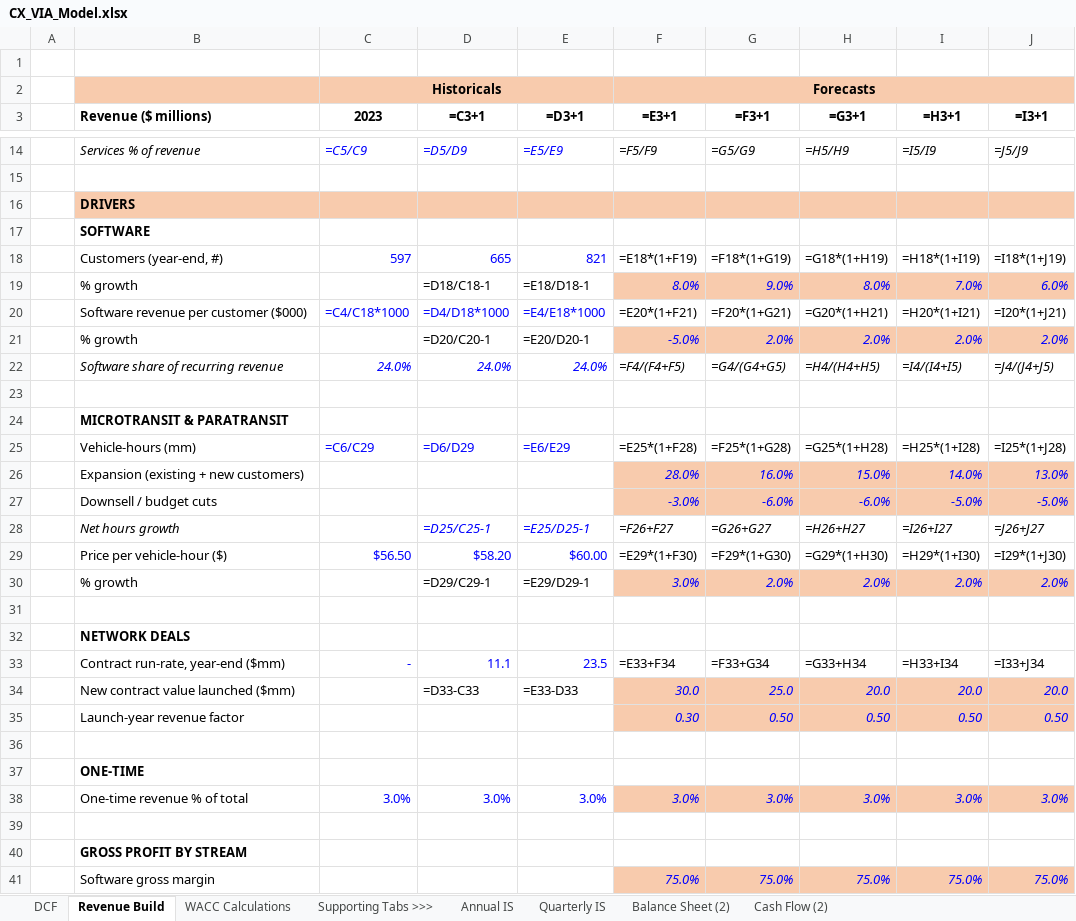
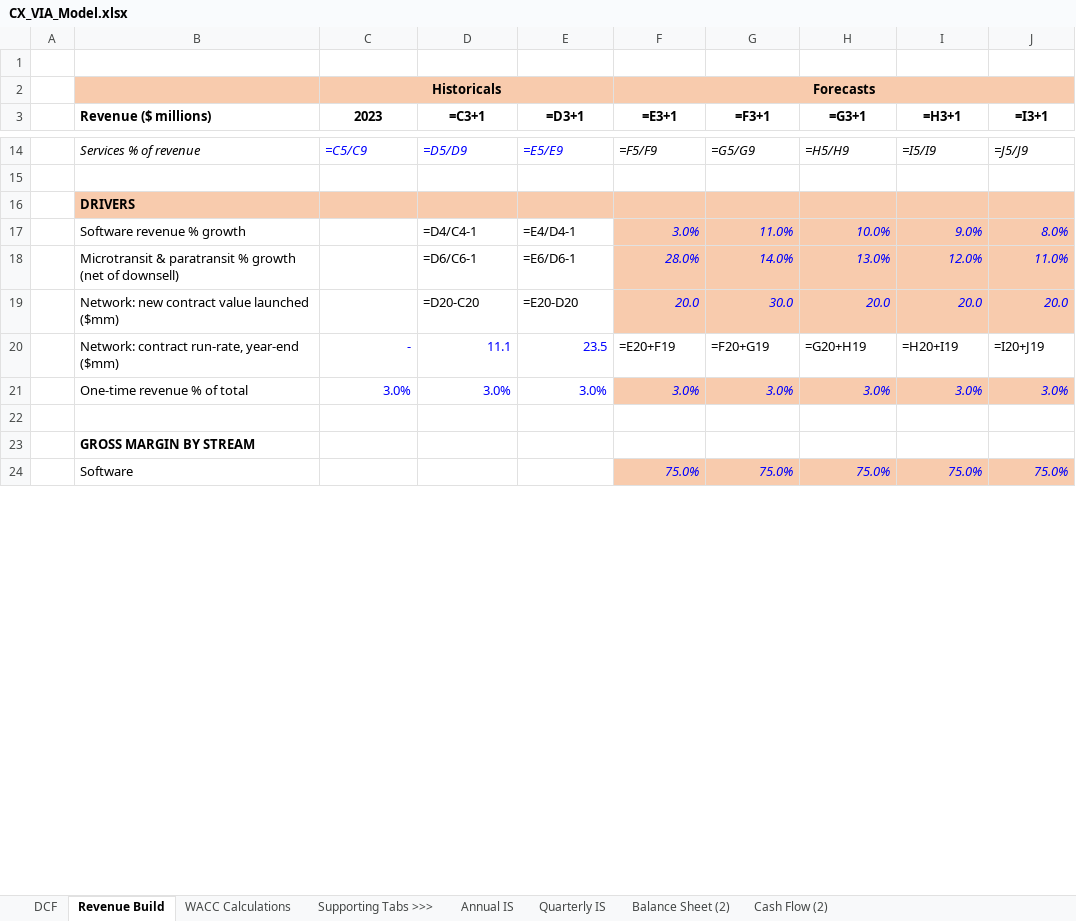
Before and after one commit to xuechloe11/VIA, an Excel workbook: model/CX_VIA_Model.xlsx, sheet Revenue Build, drawn as a sheet; only a part is shown, gaps mark what is left out; values as stored, in another font and other column widths than the file's, no borders; formulas without a stored value are shown as written; removed rows and columns are numbered as before the commit, all else as after; the diff covers the shown part only; the diff names each change by its address in the sheet, - before the commit and + after, or states it on an @@ line.

```diff
--- a/model/CX_VIA_Model.xlsx (sheet Revenue Build)
+++ b/model/CX_VIA_Model.xlsx (sheet Revenue Build)
-row 17:  | SOFTWARE
-row 18:  | Customers (year-end, #) | 597 | 665 | 821 | =E18*(1+F19) | =F18*(1+G19) | =G18*(1+H19) | =H18*(1+I19) | =I18*(1+J19)
-row 19:  | % growth |  | =D18/C18-1 | =E18/D18-1 | 8.0% | 9.0% | 8.0% | 7.0% | 6.0%
-row 20:  | Software revenue per customer ($000) | =C4/C18*1000 | =D4/D18*1000 | =E4/E18*1000 | =E20*(1+F21) | =F20*(1+G21) | =G20*(1+H21) | =H20*(1+I21) | =I20*(1+J21)
-row 21:  | % growth |  | =D20/C20-1 | =E20/D20-1 | -5.0% | 2.0% | 2.0% | 2.0% | 2.0%
-row 22:  | Software share of recurring revenue | 24.0% | 24.0% | 24.0% | =F4/(F4+F5) | =G4/(G4+G5) | =H4/(H4+H5) | =I4/(I4+I5) | =J4/(J4+J5)
-row 17: (empty)
+row 17:  | Software revenue % growth |  | =D4/C4-1 | =E4/D4-1 | 3.0% | 11.0% | 10.0% | 9.0% | 8.0%
-F17:J17 fill: none
+F17:J17 fill: #F8CBAD
-row 24:  | MICROTRANSIT & PARATRANSIT
-row 25:  | Vehicle-hours (mm) | =C6/C29 | =D6/D29 | =E6/E29 | =E25*(1+F28) | =F25*(1+G28) | =G25*(1+H28) | =H25*(1+I28) | =I25*(1+J28)
-row 26:  | Expansion (existing + new customers) |  |  |  | 28.0% | 16.0% | 15.0% | 14.0% | 13.0%
-row 27:  | Downsell / budget cuts |  |  |  | -3.0% | -6.0% | -6.0% | -5.0% | -5.0%
-row 28:  | Net hours growth |  | =D25/C25-1 | =E25/D25-1 | =F26+F27 | =G26+G27 | =H26+H27 | =I26+I27 | =J26+J27
-row 29:  | Price per vehicle-hour ($) | $56.50 | $58.20 | $60.00 | =E29*(1+F30) | =F29*(1+G30) | =G29*(1+H30) | =H29*(1+I30) | =I29*(1+J30)
-row 30:  | % growth |  | =D29/C29-1 | =E29/D29-1 | 3.0% | 2.0% | 2.0% | 2.0% | 2.0%
-row 18: (empty)
+row 18:  | Microtransit & paratransit % growth (net of downsell) |  | =D6/C6-1 | =E6/D6-1 | 28.0% | 14.0% | 13.0% | 12.0% | 11.0%
-F18:J18 fill: none
+F18:J18 fill: #F8CBAD
-row 32:  | NETWORK DEALS
-row 33:  | Contract run-rate, year-end ($mm) | - | 11.1 | 23.5 | =E33+F34 | =F33+G34 | =G33+H34 | =H33+I34 | =I33+J34
-row 34:  | New contract value launched ($mm) |  | =D33-C33 | =E33-D33 | 30.0 | 25.0 | 20.0 | 20.0 | 20.0
-row 35:  | Launch-year revenue factor |  |  |  | 0.30 | 0.50 | 0.50 | 0.50 | 0.50
-row 19: (empty)
+row 19:  | Network: new contract value launched ($mm) |  | =D20-C20 | =E20-D20 | 20.0 | 30.0 | 20.0 | 20.0 | 20.0
-F19:J19 fill: none
+F19:J19 fill: #F8CBAD
-row 37:  | ONE-TIME
+row 20:  | Network: contract run-rate, year-end ($mm) | - | 11.1 | 23.5 | =E20+F19 | =F20+G19 | =G20+H19 | =H20+I19 | =I20+J19
-B23 (Revenue ($ millions)): GROSS PROFIT BY STREAM
+B23 (Revenue ($ millions)): GROSS MARGIN BY STREAM
-B24 (Revenue ($ millions)): Software gross margin
+B24 (Revenue ($ millions)): Software
```
Also changed, not shown: 5 added rows, 6 removed rows and 17 edited cells elsewhere in this sheet, sheet DCF, 1 other file.
